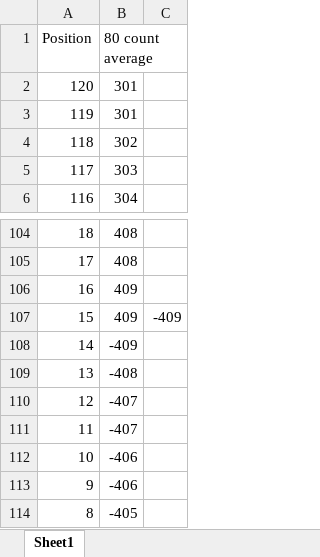
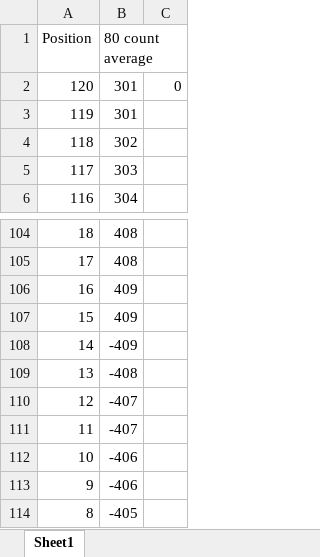
Before and after one commit to jeremygnoonan/massey_3545_hitch_controller, an Excel workbook: calibration_sheet.xlsx, sheet Sheet1, drawn as a sheet; only a part is shown, gaps mark what is left out; values as stored, in another font and other column widths than the file's, no borders; the diff names each change by its address in the sheet, - before the commit and + after, or states it on an @@ line.

Commit message:
adding calibration data and hitch controller

```diff
--- a/calibration_sheet.xlsx (sheet Sheet1)
+++ b/calibration_sheet.xlsx (sheet Sheet1)
-C2: (empty)
+C2: 0
-C107: -409
+C107: (empty)
```
Also changed, not shown: 3 other files.
